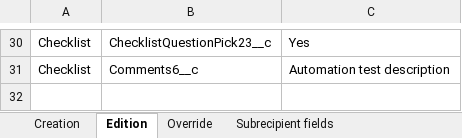
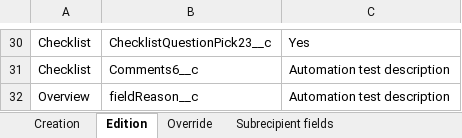
Before and after one commit to DilipHatagale-REISys/govgrants-framework-automation-fw-classic-flows, an Excel workbook: src/main/resources/Closeout_Field_Values.xlsx, sheet Edition, drawn as a sheet; only a part is shown, gaps mark what is left out; values as stored, in another font and other column widths than the file's, no borders; the diff names each change by its address in the sheet, - before the commit and + after, or states it on an @@ line.

Commit message:
Closeout/closeout.feature - Changes done as per scenarios Closeout_Field_Values.xlsx - Changes done as per scenarios FocusArea_Field_Values.xlsx - Used standard names for automation records FundingSource_Field_Values.xlsx - Used standard names for automation records closeout.properties - Moved Id's to properties files

```diff
--- a/src/main/resources/Closeout_Field_Values.xlsx (sheet Edition)
+++ b/src/main/resources/Closeout_Field_Values.xlsx (sheet Edition)
+row 32: Overview | fieldReason__c | Automation test description
```
Also changed, not shown: src/main/resources/FocusArea_Field_Values.xlsx, src/main/resources/FundingSource_Field_Values.xlsx, 2 other files.
